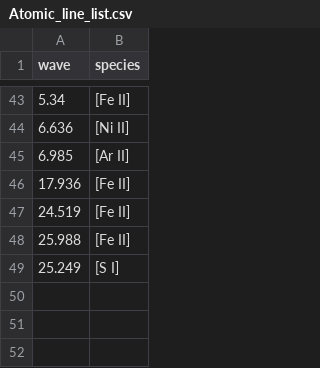
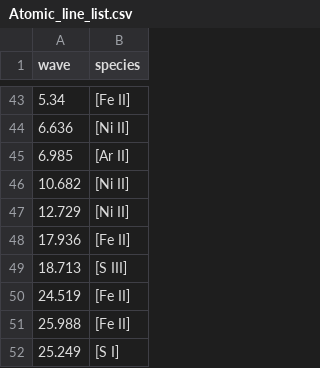
Before and after one commit to spexod/iSLAT, a CSV file: iSLAT/ATOMLINES/Atomic_line_list.csv, drawn as a sheet; only a part is shown, gaps mark what is left out.

```diff
--- a/iSLAT/ATOMLINES/Atomic_line_list.csv
+++ b/iSLAT/ATOMLINES/Atomic_line_list.csv
@@ -45,3 +45,6 @@
 6.985,[Ar II]
+10.682,[Ni II]
+12.729,[Ni II]
 17.936,[Fe II]
+18.713,[S III]
 24.519,[Fe II]
```
Also changed, not shown: 1 other file.
